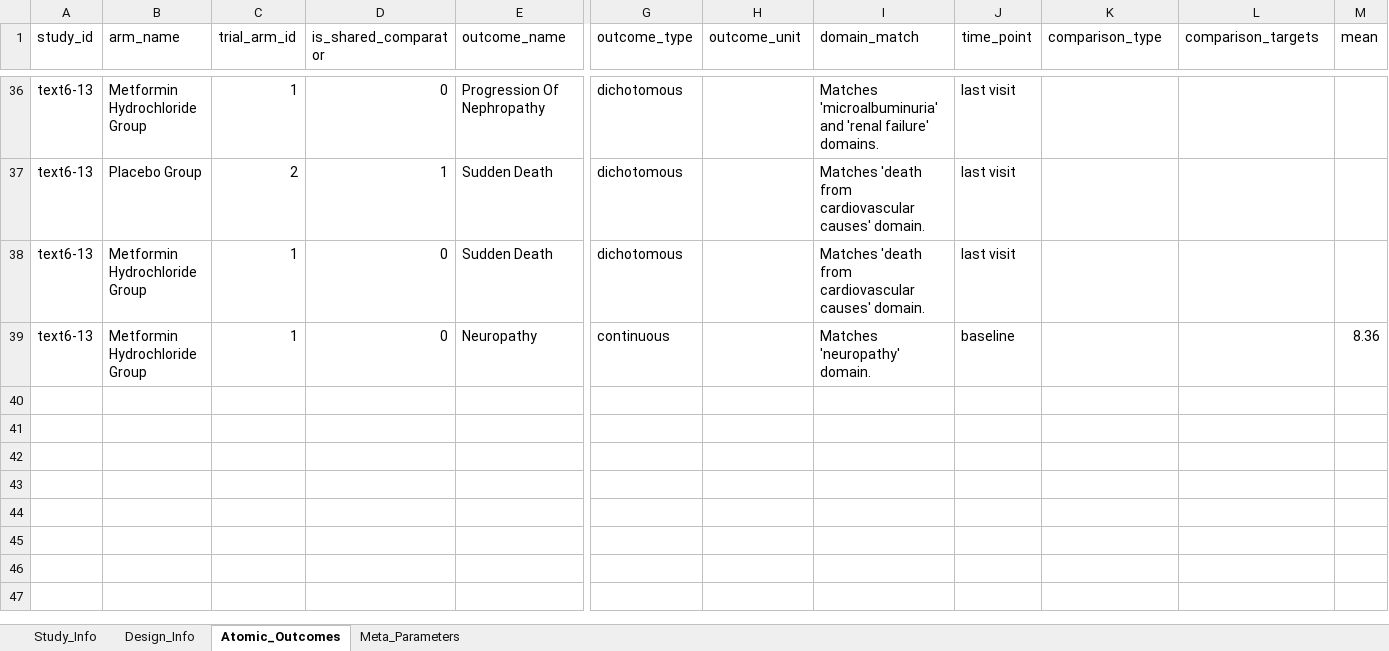
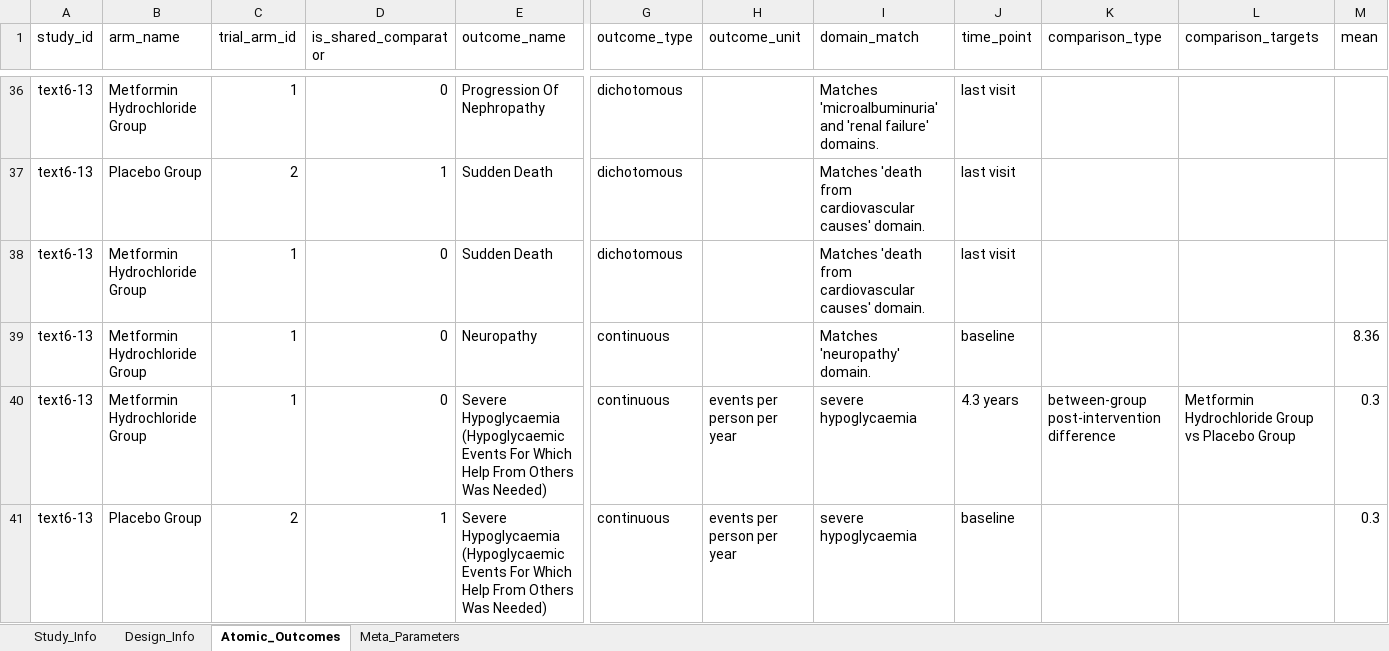
Before and after one commit to yijiajiajiajiajia/MAU-RCT-Extraction, an Excel workbook: Diabetes Meta-Dataset/Gold Standard/meta_analysis_results_text6-13黄金标准.xlsx, sheet Atomic_Outcomes, drawn as a sheet; only a part is shown, gaps mark what is left out; values as stored, in another font and other column widths than the file's, no borders; rows hold the shown columns only; the diff names each change by its address in the sheet, - before the commit and + after, or states it on an @@ line.

```diff
--- a/Diabetes Meta-Dataset/Gold Standard/meta_analysis_results_text6-13黄金标准.xlsx (sheet Atomic_Outcomes)
+++ b/Diabetes Meta-Dataset/Gold Standard/meta_analysis_results_text6-13黄金标准.xlsx (sheet Atomic_Outcomes)
+row 40: text6-13 | Metformin Hydrochloride Group | 1 | 0 | Severe Hypoglycaemia (Hypoglycaemic Events For Which Help From Others Was Needed) | continuous | events per person per year | severe hypoglycaemia | 4.3 years | between-group post-intervention difference | Metformin Hydrochloride Group vs Placebo Group | 0.3
+row 41: text6-13 | Placebo Group | 2 | 1 | Severe Hypoglycaemia (Hypoglycaemic Events For Which Help From Others Was Needed) | continuous | events per person per year | severe hypoglycaemia | baseline |  |  | 0.3
```
Also changed, not shown: Diabetes Meta-Dataset/Gold Standard/meta_analysis_results_text6-8黄金标准.xlsx, Large-Scale Psychiatry Meta-Dataset/Gold Standard/meta_analysis_results_text4-51黄金标准.xlsx, 3 other files.
